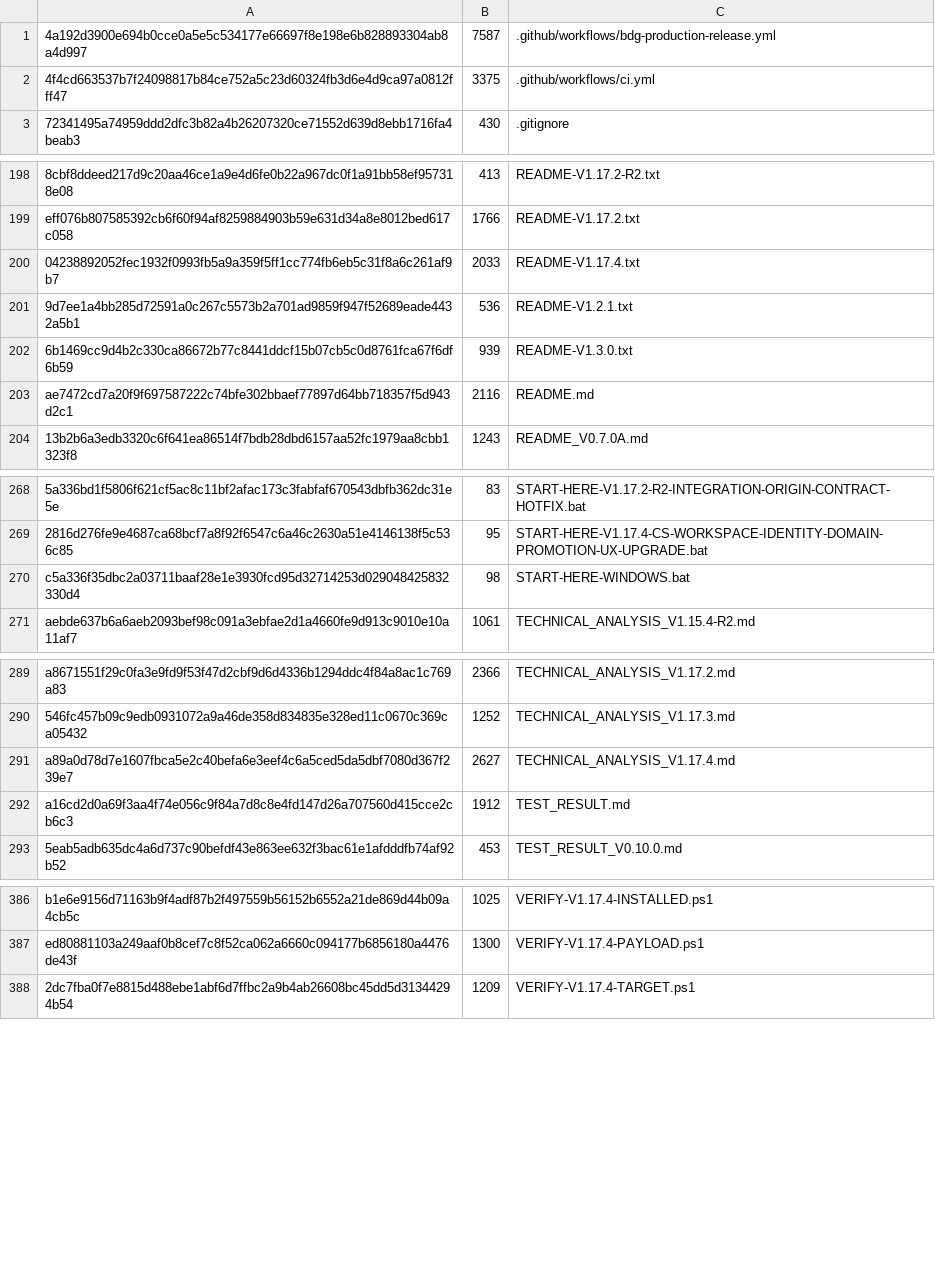
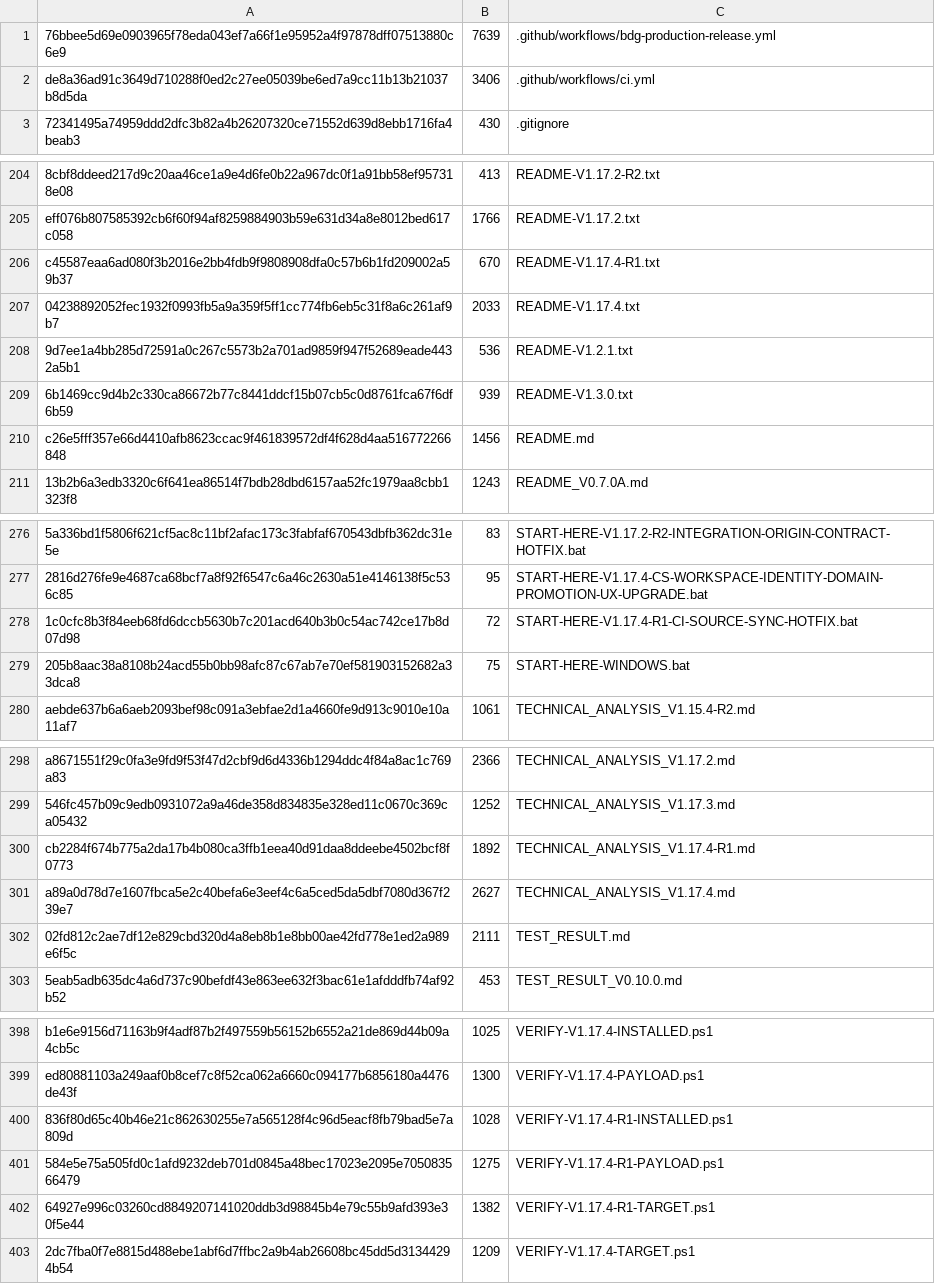
Before and after one commit to deathnotelaymm-maker/BDG_CS_ASSISTANT, a TSV file: .bdg_files.tsv, drawn as a sheet; only a part is shown, gaps mark what is left out; removed rows and columns are numbered as before the commit, all else as after; the diff covers the shown part only; the diff names each change by its address in the sheet, - before the commit and + after, or states it on an @@ line.

Commit message:
v1.17.4-R1 CI/source synchronization hotfix

```diff
--- a/.bdg_files.tsv
+++ b/.bdg_files.tsv
-row 1: 4a192d3900e694b0cce0a5e5c534177e66697f8e198e6b828893304ab8a4d997 | 7587 | .github/workflows/bdg-production-release.yml
-row 2: 4f4cd663537b7f24098817b84ce752a5c23d60324fb3d6e4d9ca97a0812fff47 | 3375 | .github/workflows/ci.yml
+row 1: 76bbee5d69e0903965f78eda043ef7a66f1e95952a4f97878dff07513880c6e9 | 7639 | .github/workflows/bdg-production-release.yml
+row 2: de8a36ad91c3649d710288f0ed2c27ee05039be6ed7a9cc11b13b21037b8d5da | 3406 | .github/workflows/ci.yml
+row 206: c45587eaa6ad080f3b2016e2bb4fdb9f9808908dfa0c57b6b1fd209002a59b37 | 670 | README-V1.17.4-R1.txt
-row 203: ae7472cd7a20f9f697587222c74bfe302bbaef77897d64bb718357f5d943d2c1 | 2116 | README.md
+row 210: c26e5fff357e66d4410afb8623ccac9f461839572df4f628d4aa516772266848 | 1456 | README.md
-row 270: c5a336f35dbc2a03711baaf28e1e3930fcd95d32714253d029048425832330d4 | 98 | START-HERE-WINDOWS.bat
+row 278: 1c0cfc8b3f84eeb68fd6dccb5630b7c201acd640b3b0c54ac742ce17b8d07d98 | 72 | START-HERE-V1.17.4-R1-CI-SOURCE-SYNC-HOTFIX.bat
+row 279: 205b8aac38a8108b24acd55b0bb98afc87c67ab7e70ef581903152682a33dca8 | 75 | START-HERE-WINDOWS.bat
+row 300: cb2284f674b775a2da17b4b080ca3ffb1eea40d91daa8ddeebe4502bcf8f0773 | 1892 | TECHNICAL_ANALYSIS_V1.17.4-R1.md
-row 292: a16cd2d0a69f3aa4f74e056c9f84a7d8c8e4fd147d26a707560d415cce2cb6c3 | 1912 | TEST_RESULT.md
+row 302: 02fd812c2ae7df12e829cbd320d4a8eb8b1e8bb00ae42fd778e1ed2a989e6f5c | 2111 | TEST_RESULT.md
+row 400: 836f80d65c40b46e21c862630255e7a565128f4c96d5eacf8fb79bad5e7a809d | 1028 | VERIFY-V1.17.4-R1-INSTALLED.ps1
+row 401: 584e5e75a505fd0c1afd9232deb701d0845a48bec17023e2095e705083566479 | 1275 | VERIFY-V1.17.4-R1-PAYLOAD.ps1
+row 402: 64927e996c03260cd8849207141020ddb3d98845b4e79c55b9afd393e30f5e44 | 1382 | VERIFY-V1.17.4-R1-TARGET.ps1
```
Also changed, not shown: 13 added rows and 3 removed rows elsewhere in this file, 25 other files.
